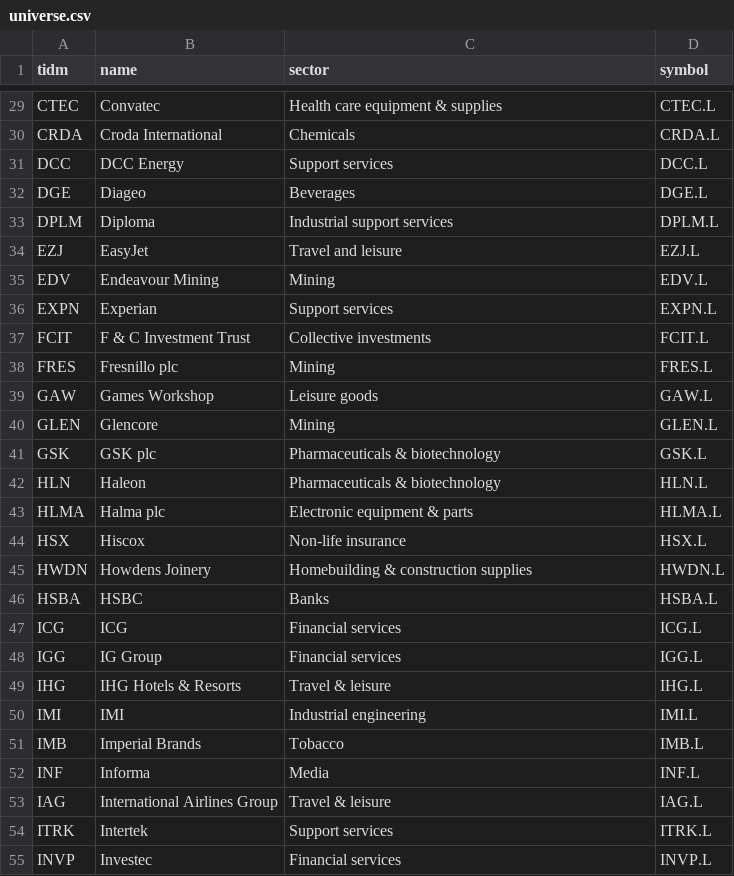
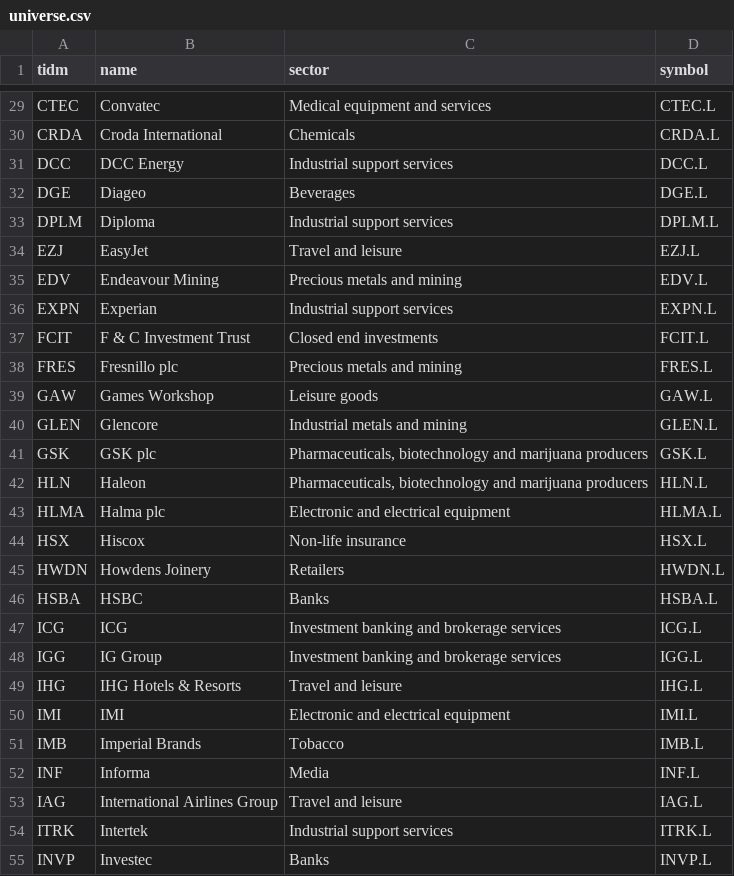
Before and after one commit to peteg391/Uk-scanner, a CSV file: universe.csv, drawn as a sheet; only a part is shown, gaps mark what is left out; the diff covers the shown part only; the diff names each change by its address in the sheet, - before the commit and + after, or states it on an @@ line.

```diff
--- a/universe.csv
+++ b/universe.csv
-C29 (sector): Health care equipment & supplies
+C29 (sector): Medical equipment and services
-C31 (sector): Support services
+C31 (sector): Industrial support services
-C35 (sector): Mining
+C35 (sector): Precious metals and mining
-C36 (sector): Support services
+C36 (sector): Industrial support services
-C37 (sector): Collective investments
+C37 (sector): Closed end investments
-C38 (sector): Mining
+C38 (sector): Precious metals and mining
-C40 (sector): Mining
+C40 (sector): Industrial metals and mining
-C41:C42 (sector): Pharmaceuticals & biotechnology
+C41:C42 (sector): Pharmaceuticals, biotechnology and marijuana producers
-C43 (sector): Electronic equipment & parts
+C43 (sector): Electronic and electrical equipment
-C45 (sector): Homebuilding & construction supplies
+C45 (sector): Retailers
-C47:C48 (sector): Financial services
+C47:C48 (sector): Investment banking and brokerage services
-C49 (sector): Travel & leisure
+C49 (sector): Travel and leisure
-C50 (sector): Industrial engineering
+C50 (sector): Electronic and electrical equipment
-C53 (sector): Travel & leisure
+C53 (sector): Travel and leisure
-C54 (sector): Support services
+C54 (sector): Industrial support services
-C55 (sector): Financial services
+C55 (sector): Banks
```
Also changed, not shown: 52 edited cells elsewhere in this file.
